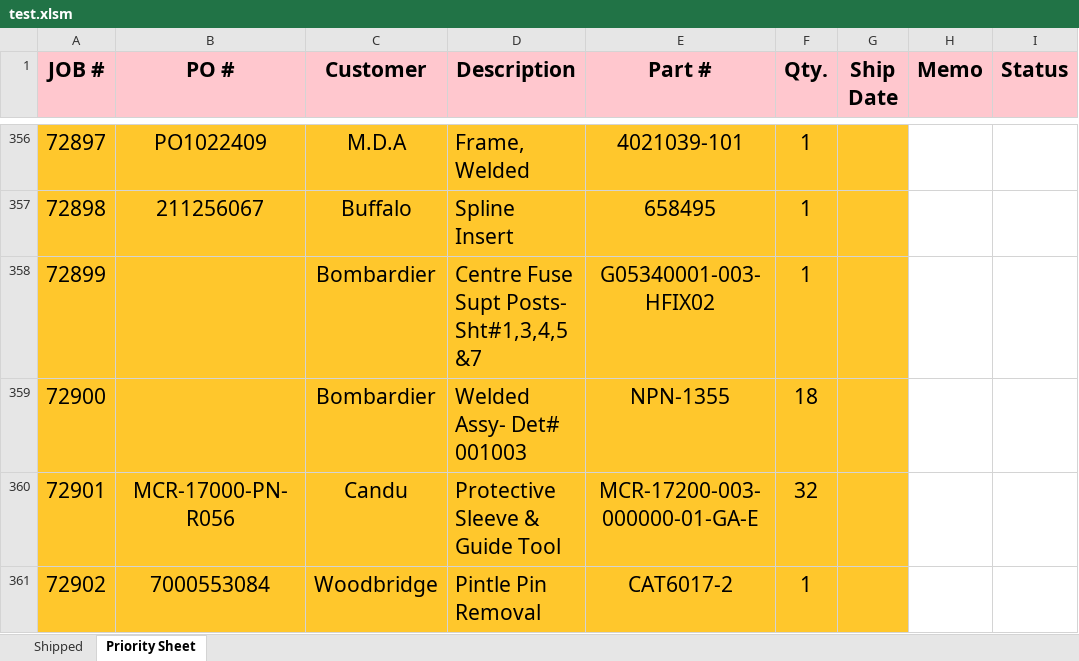
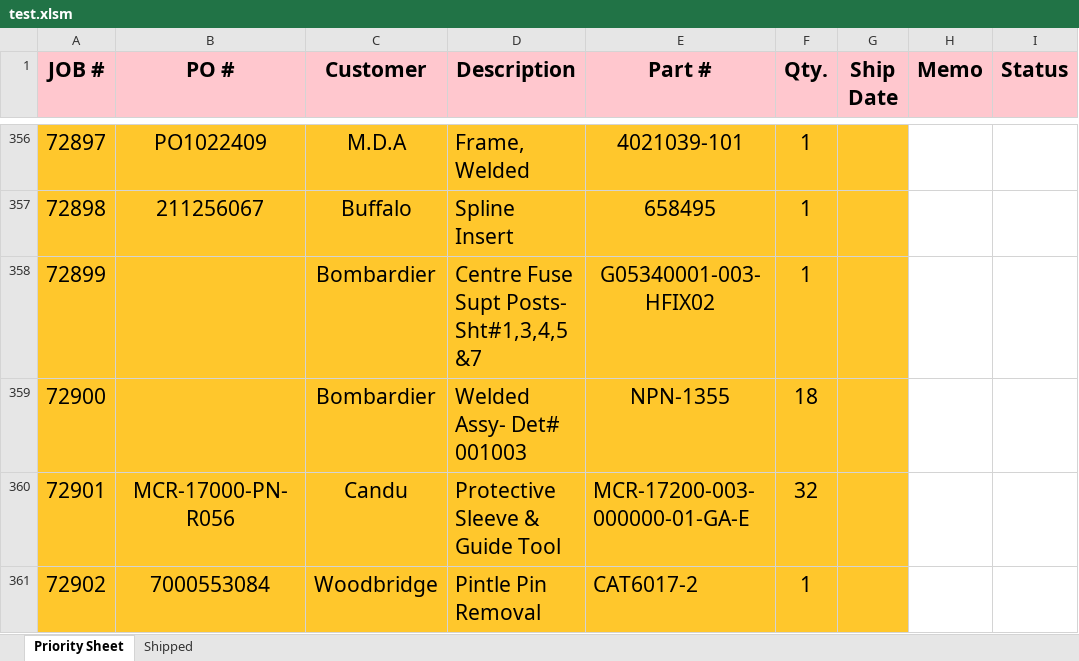
Before and after one commit to MadLeon/manufacturing_process_schedule, an Excel workbook: test.xlsm, sheet Priority Sheet, drawn as a sheet; only a part is shown, gaps mark what is left out; values as stored, in another font and other column widths than the file's, no borders; the diff names each change by its address in the sheet, - before the commit and + after, or states it on an @@ line.

```diff
--- a/test.xlsm (sheet Priority Sheet)
+++ b/test.xlsm (sheet Priority Sheet)
@@ sheet tab order changed: Priority Sheet | Shipped @@
-E360:E361 alignment: center
+E360:E361 alignment: left
```
Also changed, not shown: sheet Shipped, Order Entry Log.xlsm, 4 other files.
